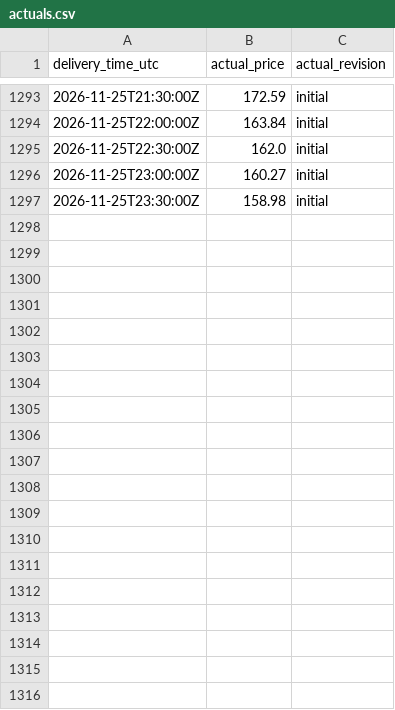
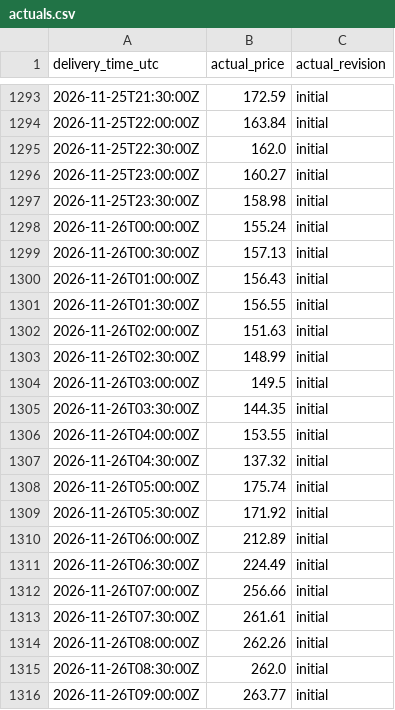
Before and after one commit to Evanssdas/GB-Platform-2, a CSV file: live/v2/actuals.csv, drawn as a sheet; only a part is shown, gaps mark what is left out; the diff covers the shown part only.

```diff
--- a/live/v2/actuals.csv
+++ b/live/v2/actuals.csv
@@ -1297 +1297,20 @@ delivery_time_utc,actual_price,actual_revision
 2026-11-25T23:30:00Z,158.98,initial
+2026-11-26T00:00:00Z,155.24,initial
+2026-11-26T00:30:00Z,157.13,initial
+2026-11-26T01:00:00Z,156.43,initial
+2026-11-26T01:30:00Z,156.55,initial
+2026-11-26T02:00:00Z,151.63,initial
+2026-11-26T02:30:00Z,148.99,initial
+2026-11-26T03:00:00Z,149.5,initial
+2026-11-26T03:30:00Z,144.35,initial
+2026-11-26T04:00:00Z,153.55,initial
+2026-11-26T04:30:00Z,137.32,initial
+2026-11-26T05:00:00Z,175.74,initial
+2026-11-26T05:30:00Z,171.92,initial
+2026-11-26T06:00:00Z,212.89,initial
+2026-11-26T06:30:00Z,224.49,initial
+2026-11-26T07:00:00Z,256.66,initial
+2026-11-26T07:30:00Z,261.61,initial
+2026-11-26T08:00:00Z,262.26,initial
+2026-11-26T08:30:00Z,262.0,initial
+2026-11-26T09:00:00Z,263.77,initial
```
Also changed, not shown: 29 added rows elsewhere in this file, live/v2/component_actuals.csv, 3 other files.
